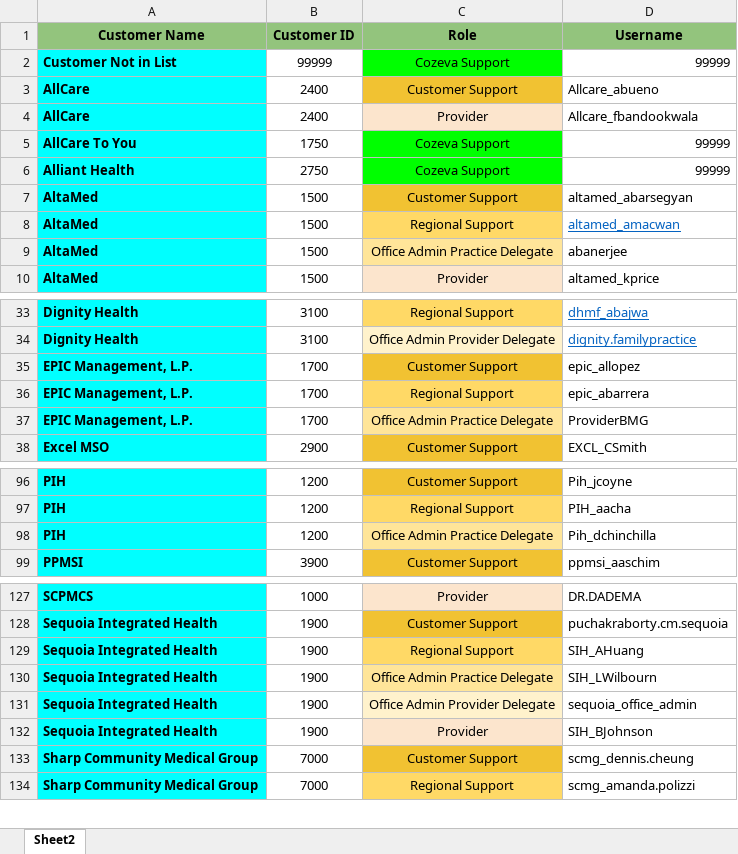
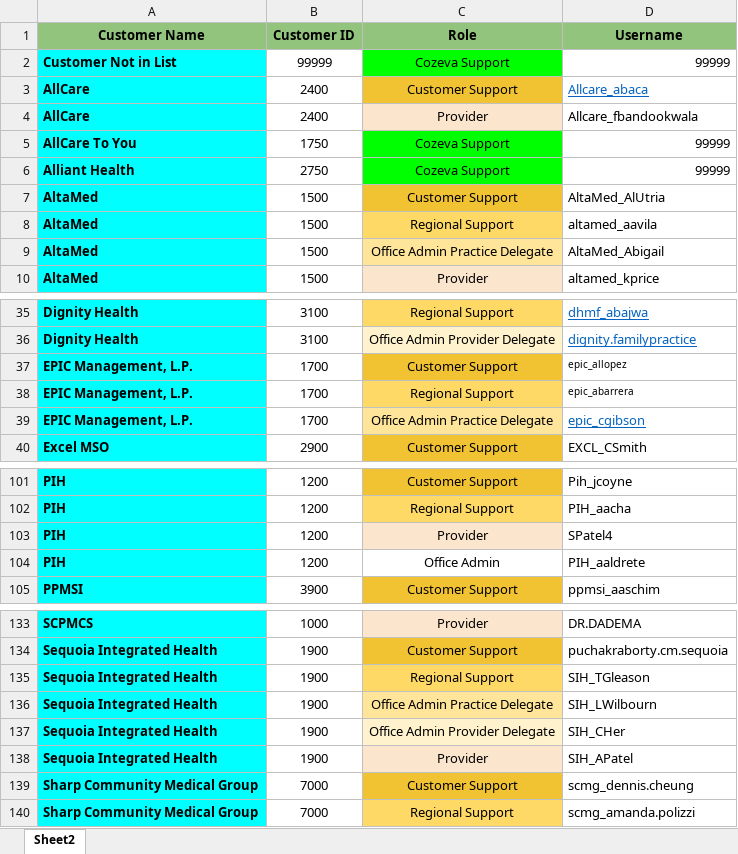
Before and after one commit to CozevaQA/RTVS_dist, an Excel workbook: assets/CustomerDB.xlsx, sheet Sheet2, drawn as a sheet; only a part is shown, gaps mark what is left out; values as stored, in another font and other column widths than the file's, no borders; addresses are those after the commit; the diff covers the shown part only; the diff names each change by its address in the sheet, - before the commit and + after, or states it on an @@ line.

Commit message:
chrome 122 and username sync

```diff
--- a/assets/CustomerDB.xlsx (sheet Sheet2)
+++ b/assets/CustomerDB.xlsx (sheet Sheet2)
-D3 (Username): Allcare_abueno
+D3 (Username): Allcare_abaca
@@ D3 underline: off → on, text colour: black → #0563C1 @@
-D7 (Username): altamed_abarsegyan
+D7 (Username): AltaMed_AlUtria
-D8 (Username): altamed_amacwan
+D8 (Username): altamed_aavila
@@ D8 underline: on → off, text colour: #0563C1 → black @@
-D9 (Username): abanerjee
+D9 (Username): AltaMed_Abigail
@@ D37:D38 text size: smaller @@
-D39 (Username): ProviderBMG
+D39 (Username): epic_cgibson
@@ D39 underline: off → on, text colour: black → #0563C1 @@
+row 103: PIH | 1200 | Provider | SPatel4
-C104 (Role): Office Admin Practice Delegate
+C104 (Role): Office Admin
-C104 fill: #FFE599
+C104 fill: none
-D104 (Username): Pih_dchinchilla
+D104 (Username): PIH_aaldrete
-D135 (Username): SIH_AHuang
+D135 (Username): SIH_TGleason
-D137 (Username): sequoia_office_admin
+D137 (Username): SIH_CHer
-D138 (Username): SIH_BJohnson
+D138 (Username): SIH_APatel
```
Also changed, not shown: 8 added rows, 6 edited cells and cell formats elsewhere in this sheet, 3 other files.
